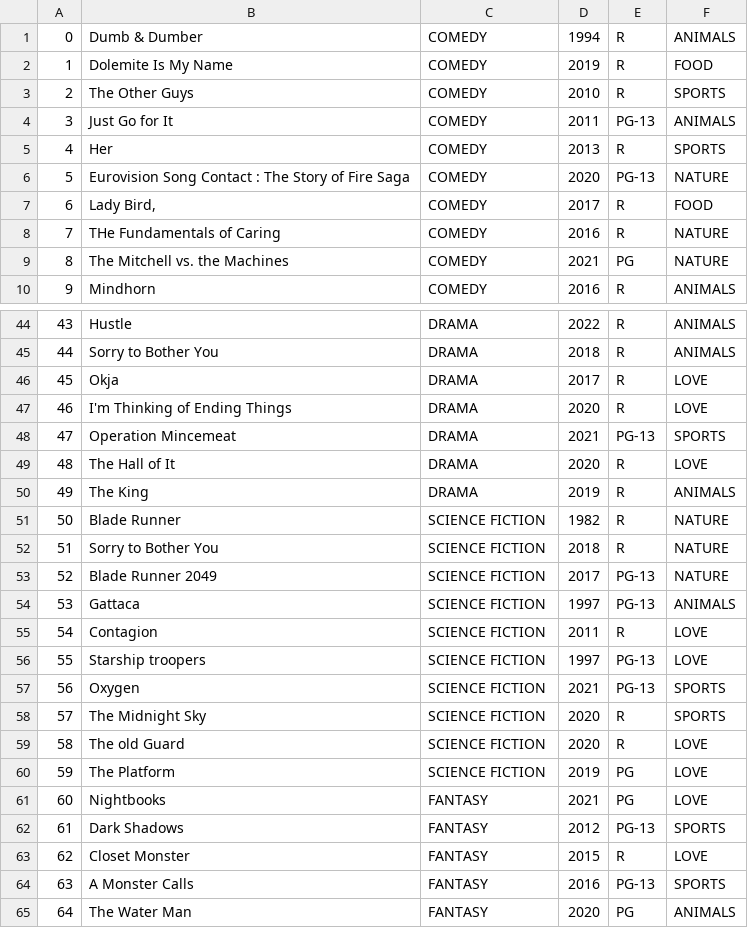
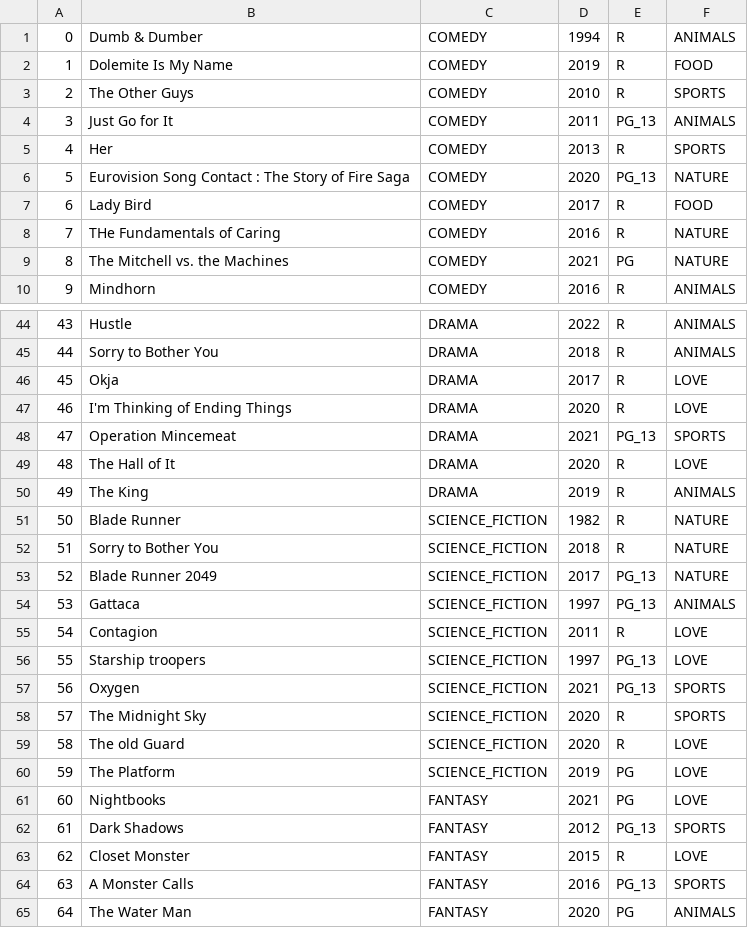
Before and after one commit to johnmmolato/JVMFlix, a CSV file: conf/movieCollectionNew.csv, drawn as a sheet; only a part is shown, gaps mark what is left out; the diff covers the shown part only.

```diff
--- a/conf/movieCollectionNew.csv
+++ b/conf/movieCollectionNew.csv
@@ -3,6 +3,6 @@
 2,The Other Guys,COMEDY,2010,R,SPORTS
-3,Just Go for It,COMEDY,2011,PG-13,ANIMALS
+3,Just Go for It,COMEDY,2011,PG_13,ANIMALS
 4,Her,COMEDY,2013,R,SPORTS
-5,Eurovision Song Contact : The Story of Fire Saga,COMEDY,2020,PG-13,NATURE
-6,"Lady Bird,",COMEDY,2017,R,FOOD
+5,Eurovision Song Contact : The Story of Fire Saga,COMEDY,2020,PG_13,NATURE
+6,Lady Bird,COMEDY,2017,R,FOOD
 7,THe Fundamentals of Caring,COMEDY,2016,R,NATURE
@@ -47,19 +47,19 @@
 46,I'm Thinking of Ending Things,DRAMA,2020,R,LOVE
-47,Operation Mincemeat,DRAMA,2021,PG-13,SPORTS
+47,Operation Mincemeat,DRAMA,2021,PG_13,SPORTS
 48,The Hall of It,DRAMA,2020,R,LOVE
 49,The King,DRAMA,2019,R,ANIMALS
-50,Blade Runner,SCIENCE FICTION,1982,R,NATURE
-51,Sorry to Bother You,SCIENCE FICTION,2018,R,NATURE
-52, Blade Runner 2049,SCIENCE FICTION,2017,PG-13,NATURE
-53,Gattaca ,SCIENCE FICTION,1997,PG-13,ANIMALS
-54,Contagion,SCIENCE FICTION,2011,R,LOVE
-55,Starship troopers,SCIENCE FICTION,1997,PG-13,LOVE
-56,Oxygen,SCIENCE FICTION,2021,PG-13,SPORTS
-57,The Midnight Sky,SCIENCE FICTION,2020,R,SPORTS
-58,The old Guard,SCIENCE FICTION,2020,R,LOVE
-59,The Platform,SCIENCE FICTION,2019,PG,LOVE
+50,Blade Runner,SCIENCE_FICTION,1982,R,NATURE
+51,Sorry to Bother You,SCIENCE_FICTION,2018,R,NATURE
+52, Blade Runner 2049,SCIENCE_FICTION,2017,PG_13,NATURE
+53,Gattaca ,SCIENCE_FICTION,1997,PG_13,ANIMALS
+54,Contagion,SCIENCE_FICTION,2011,R,LOVE
+55,Starship troopers,SCIENCE_FICTION,1997,PG_13,LOVE
+56,Oxygen,SCIENCE_FICTION,2021,PG_13,SPORTS
+57,The Midnight Sky,SCIENCE_FICTION,2020,R,SPORTS
+58,The old Guard,SCIENCE_FICTION,2020,R,LOVE
+59,The Platform,SCIENCE_FICTION,2019,PG,LOVE
 60,Nightbooks,FANTASY,2021,PG,LOVE
-61,Dark Shadows,FANTASY,2012,PG-13,SPORTS
+61,Dark Shadows,FANTASY,2012,PG_13,SPORTS
 62,Closet Monster,FANTASY,2015,R,LOVE
-63,A Monster Calls,FANTASY,2016,PG-13,SPORTS
+63,A Monster Calls,FANTASY,2016,PG_13,SPORTS
 64,The Water Man,FANTASY,2020,PG,ANIMALS
```
Also changed, not shown: 34 edited cells elsewhere in this file, 5 other files.
